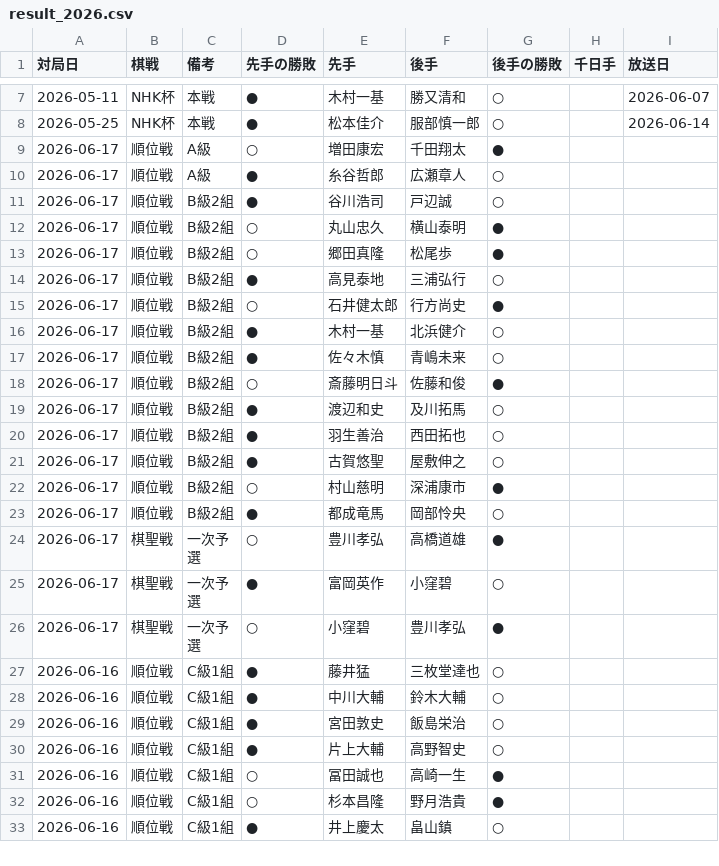
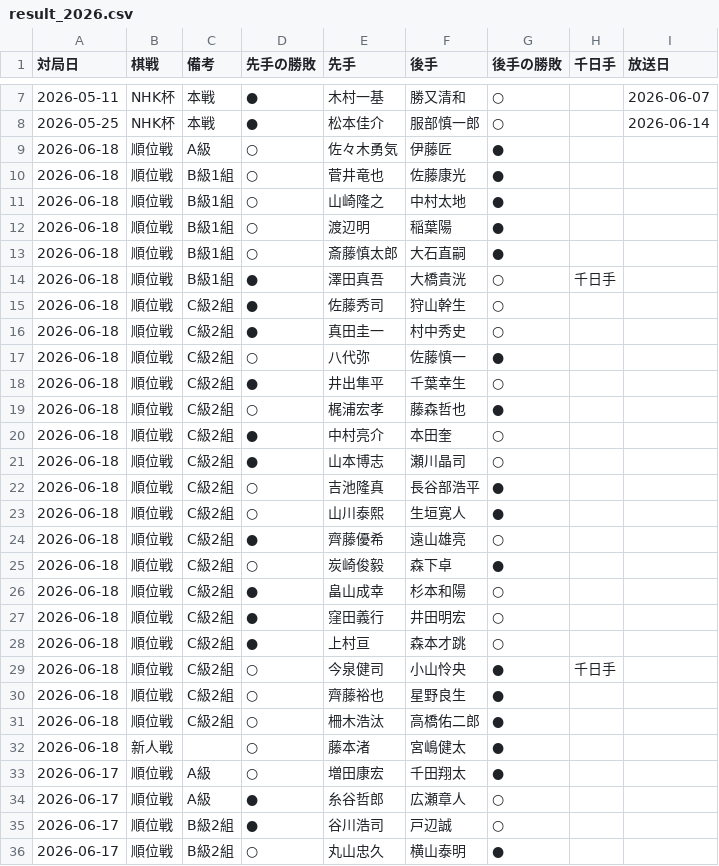
Before and after one commit to ulti-shogi/mate-shogi, a CSV file: result_2026.csv, drawn as a sheet; only a part is shown, gaps mark what is left out; the shorter side is filled out with more unchanged rows.

Commit message:
Add files via upload

```diff
--- a/result_2026.csv
+++ b/result_2026.csv
@@ -8,2 +8,26 @@
 2026-05-25,NHK杯,本戦,●,松本佳介,服部慎一郎,○,,2026-06-14
+2026-06-18,順位戦,A級,○,佐々木勇気,伊藤匠,●,,
+2026-06-18,順位戦,B級1組,○,菅井竜也,佐藤康光,●,,
+2026-06-18,順位戦,B級1組,○,山崎隆之,中村太地,●,,
+2026-06-18,順位戦,B級1組,○,渡辺明,稲葉陽,●,,
+2026-06-18,順位戦,B級1組,○,斎藤慎太郎,大石直嗣,●,,
+2026-06-18,順位戦,B級1組,●,澤田真吾,大橋貴洸,○,千日手,
+2026-06-18,順位戦,C級2組,●,佐藤秀司,狩山幹生,○,,
+2026-06-18,順位戦,C級2組,●,真田圭一,村中秀史,○,,
+2026-06-18,順位戦,C級2組,○,八代弥,佐藤慎一,●,,
+2026-06-18,順位戦,C級2組,●,井出隼平,千葉幸生,○,,
+2026-06-18,順位戦,C級2組,○,梶浦宏孝,藤森哲也,●,,
+2026-06-18,順位戦,C級2組,●,中村亮介,本田奎,○,,
+2026-06-18,順位戦,C級2組,●,山本博志,瀬川晶司,○,,
+2026-06-18,順位戦,C級2組,○,吉池隆真,長谷部浩平,●,,
+2026-06-18,順位戦,C級2組,○,山川泰熙,生垣寛人,●,,
+2026-06-18,順位戦,C級2組,●,齊藤優希,遠山雄亮,○,,
+2026-06-18,順位戦,C級2組,○,炭崎俊毅,森下卓,●,,
+2026-06-18,順位戦,C級2組,●,畠山成幸,杉本和陽,○,,
+2026-06-18,順位戦,C級2組,●,窪田義行,井田明宏,○,,
+2026-06-18,順位戦,C級2組,●,上村亘,森本才跳,○,,
+2026-06-18,順位戦,C級2組,○,今泉健司,小山怜央,●,千日手,
+2026-06-18,順位戦,C級2組,○,齊藤裕也,星野良生,●,,
+2026-06-18,順位戦,C級2組,○,柵木浩汰,高橋佑二郎,●,,
+2026-06-18,新人戦,,○,藤本渚,宮嶋健太,●,,
 2026-06-17,順位戦,A級,○,増田康宏,千田翔太,●,,
```
